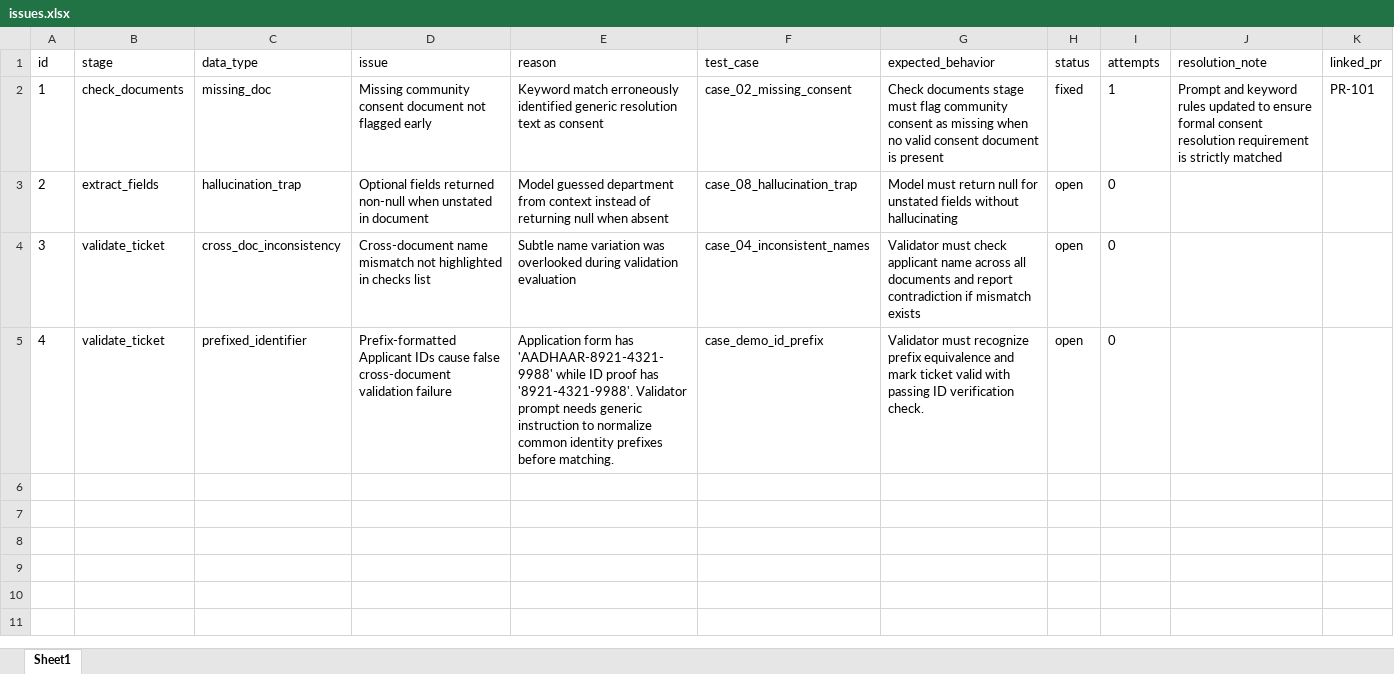
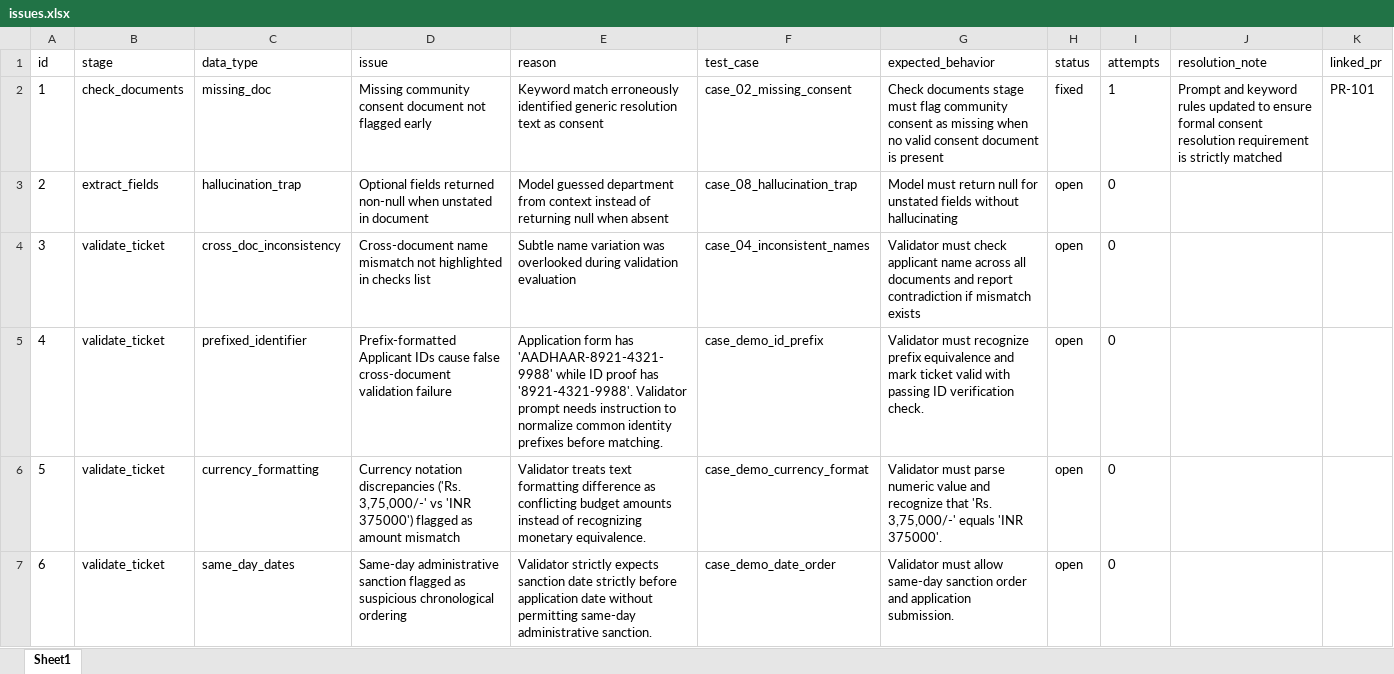
Before and after one commit to DharshOz/Testing-agent, an Excel workbook: issues/issues.xlsx, sheet Sheet1, drawn as a sheet; values as stored, in another font and other column widths than the file's, no borders; the diff names each change by its address in the sheet, - before the commit and + after, or states it on an @@ line.

Commit message:
feat: complete Gradio dashboard with human-guided prompt healing, before/after diff visualizer, and multi-problem test suite

```diff
--- a/issues/issues.xlsx (sheet Sheet1)
+++ b/issues/issues.xlsx (sheet Sheet1)
-E5 (reason): …prompt needs generic instruction to…
+E5 (reason): …prompt needs instruction to…
+row 6: 5 | validate_ticket | currency_formatting | Currency notation discrepancies ('Rs. 3,75,000/-' vs 'INR 375000') flagged as amount mismatch | Validator treats text formatting difference as conflicting budget amounts instead of recognizing monetary equivalence. | case_demo_currency_format | Validator must parse numeric value and recognize that 'Rs. 3,75,000/-' equals 'INR 375000'. | open | 0
+row 7: 6 | validate_ticket | same_day_dates | Same-day administrative sanction flagged as suspicious chronological ordering | Validator strictly expects sanction date strictly before application date without permitting same-day administrative sanction. | case_demo_date_order | Validator must allow same-day sanction order and application submission. | open | 0
```
Also changed, not shown: 33 other files.
